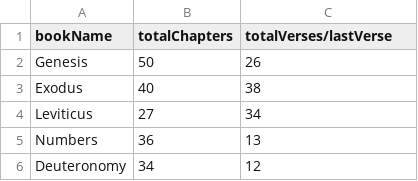
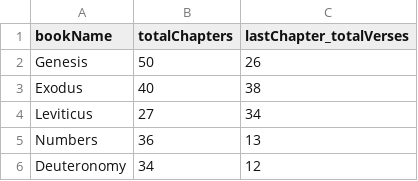
Before and after one commit to GenesisInc/bible-text, a CSV file: metadata.csv, drawn as a sheet; only a part is shown.

Commit message:
updated column name

```diff
--- a/metadata.csv
+++ b/metadata.csv
@@ -1,2 +1,2 @@
-bookName, totalChapters, totalVerses/lastVerse
+bookName, totalChapters, lastChapter_totalVerses
 Genesis, 50, 26
```
